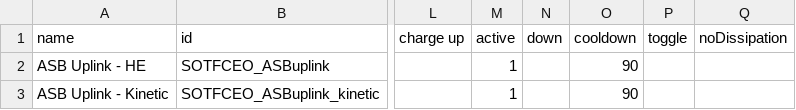
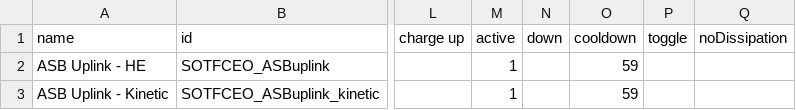
Before and after one commit to nikothedude/SOTFECO, a CSV file: data/shipsystems/ship_systems.csv, drawn as a sheet; only a part is shown, gaps mark what is left out; the diff names each change by its address in the sheet, - before the commit and + after, or states it on an @@ line.

```diff
--- a/data/shipsystems/ship_systems.csv
+++ b/data/shipsystems/ship_systems.csv
-O2:O3 (cooldown): 90
+O2:O3 (cooldown): 59
```
Also changed, not shown: data/hullmods/hull_mods.csv, 13 other files.
